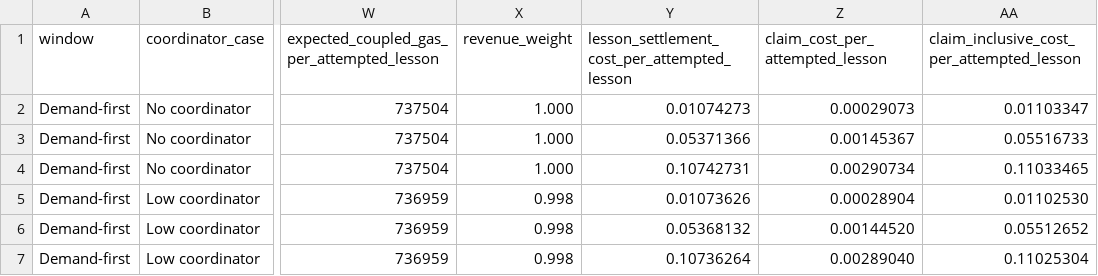
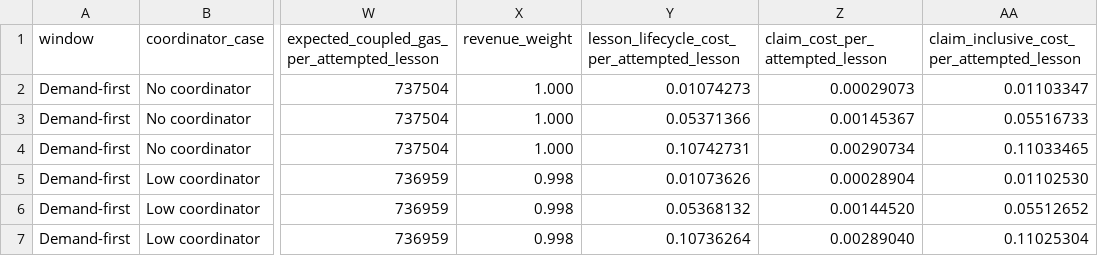
Before and after one commit to CyberChun0329/spark-dao-on-base, a CSV file: simulation_outputs/teaching_cost_simulation_v2.csv, drawn as a sheet; only a part is shown, gaps mark what is left out; the diff names each change by its address in the sheet, - before the commit and + after, or states it on an @@ line.

```diff
--- a/simulation_outputs/teaching_cost_simulation_v2.csv
+++ b/simulation_outputs/teaching_cost_simulation_v2.csv
-Y1: lesson_settlement_cost_per_attempted_lesson
+Y1: lesson_lifecycle_cost_per_attempted_lesson
```
Also changed, not shown: 12 other files.
